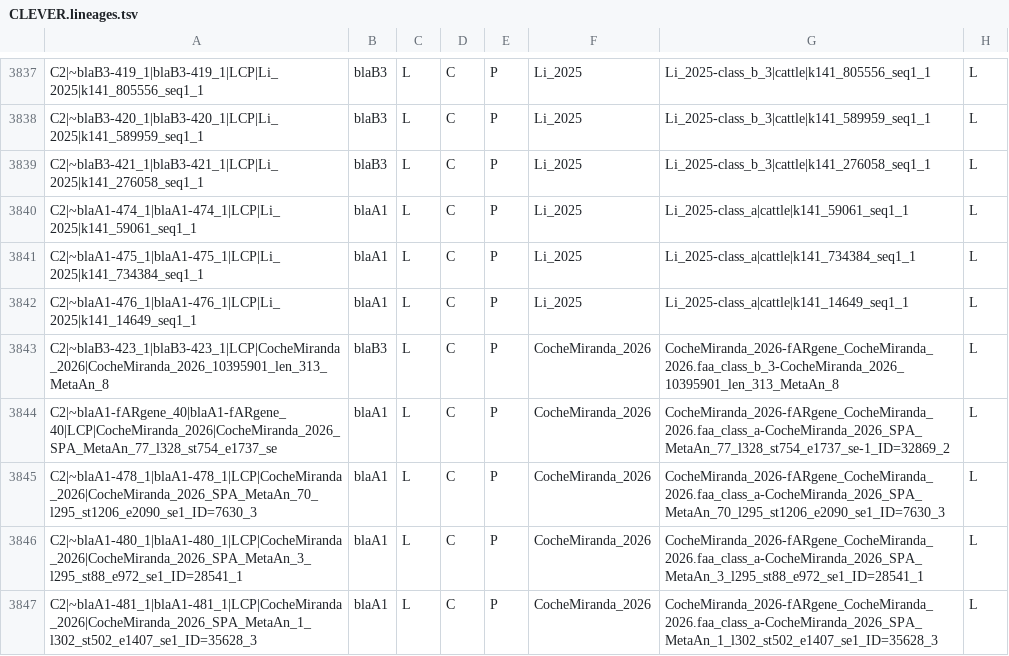
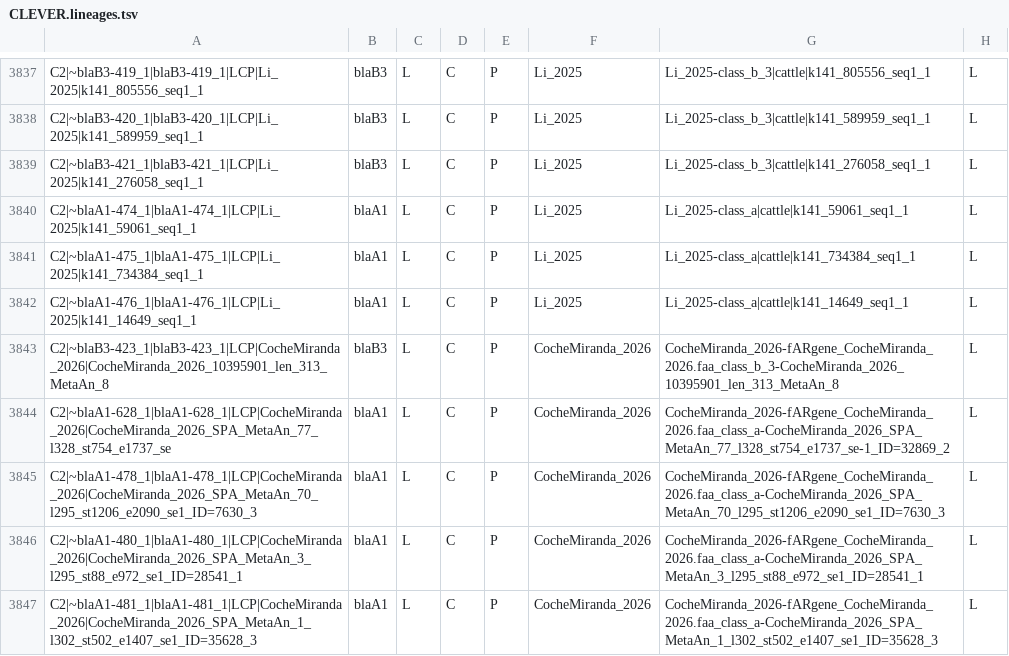
Before and after one commit to bengtssonpalme/CLEVER, a TSV file: dbs/CLEVER/CLEVER.lineages.tsv, drawn as a sheet; only a part is shown, gaps mark what is left out; the diff covers the shown part only.

```diff
--- a/dbs/CLEVER/CLEVER.lineages.tsv
+++ b/dbs/CLEVER/CLEVER.lineages.tsv
@@ -3844 +3844 @@ C2|~blaB3-423_1|blaB3-423_1|LCP|CocheMiranda_2026|CocheMiranda_2026_10395901_len
-C2|~blaA1-fARgene_40|blaA1-fARgene_40|LCP|CocheMiranda_2026|CocheMiranda_2026_SPA_MetaAn_77_l328_st754_e1737_se	blaA1	L	C	P	CocheMiranda_2026	CocheMiranda_2026-fARgene_CocheMiranda_2026.faa_class_a-CocheMiranda_2026_SPA_MetaAn_77_l328_st754_e1737_se-1_ID=32869_2	L	
+C2|~blaA1-628_1|blaA1-628_1|LCP|CocheMiranda_2026|CocheMiranda_2026_SPA_MetaAn_77_l328_st754_e1737_se	blaA1	L	C	P	CocheMiranda_2026	CocheMiranda_2026-fARgene_CocheMiranda_2026.faa_class_a-CocheMiranda_2026_SPA_MetaAn_77_l328_st754_e1737_se-1_ID=32869_2	L		
```
Also changed, not shown: 66 edited cells elsewhere in this file, 7 other files.
